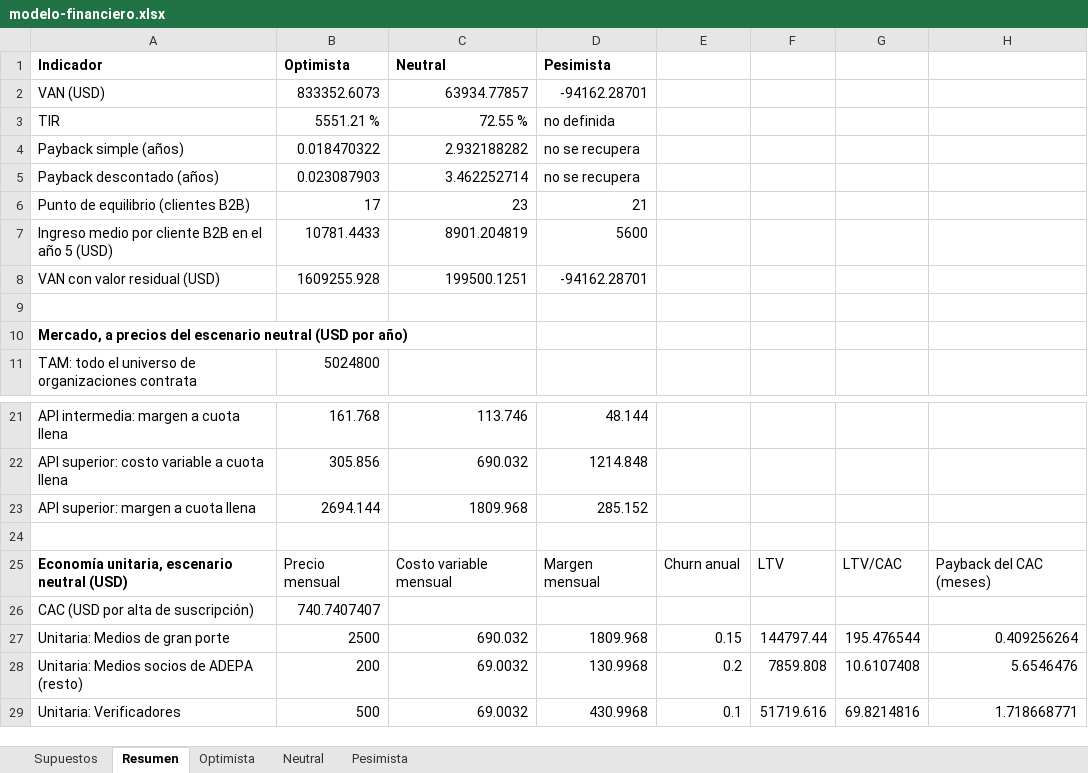
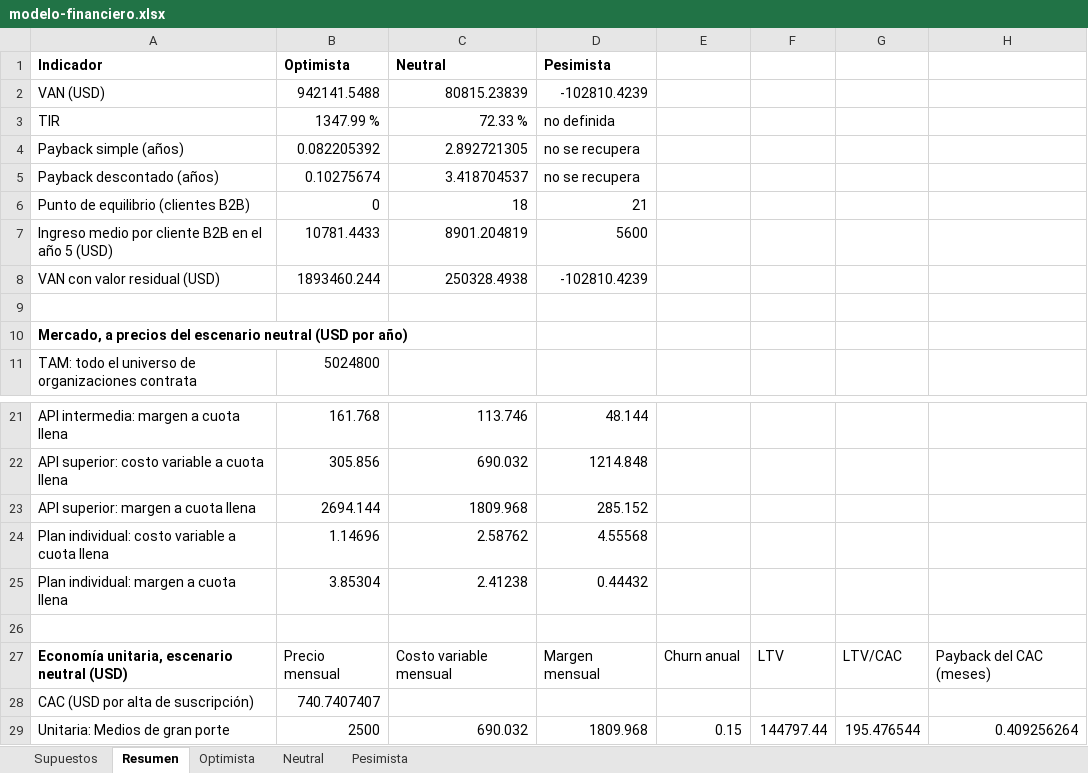
Before and after one commit to martinnbejarano/PFI-Wiki, an Excel workbook: wiki/negocio/modelo-financiero.xlsx, sheet Resumen, drawn as a sheet; only a part is shown, gaps mark what is left out; the shorter side is filled out with more unchanged rows; values as stored, in another font and other column widths than the file's, no borders; the diff names each change by its address in the sheet, - before the commit and + after, or states it on an @@ line.

```diff
--- a/wiki/negocio/modelo-financiero.xlsx (sheet Resumen)
+++ b/wiki/negocio/modelo-financiero.xlsx (sheet Resumen)
-B2 (Optimista): 833352.6073
+B2 (Optimista): 942141.5488
-C2 (Neutral): 63934.77857
+C2 (Neutral): 80815.23839
-D2 (Pesimista): -94162.28701
+D2 (Pesimista): -102810.4239
-B3 (Optimista): 5551.21 %
+B3 (Optimista): 1347.99 %
-C3 (Neutral): 72.55 %
+C3 (Neutral): 72.33 %
-B4 (Optimista): 0.018470322
+B4 (Optimista): 0.082205392
-C4 (Neutral): 2.932188282
+C4 (Neutral): 2.892721305
-B5 (Optimista): 0.023087903
+B5 (Optimista): 0.10275674
-C5 (Neutral): 3.462252714
+C5 (Neutral): 3.418704537
-B6 (Optimista): 17
+B6 (Optimista): 0
-C6 (Neutral): 23
+C6 (Neutral): 18
-B8 (Optimista): 1609255.928
+B8 (Optimista): 1893460.244
-C8 (Neutral): 199500.1251
+C8 (Neutral): 250328.4938
-D8 (Pesimista): -94162.28701
+D8 (Pesimista): -102810.4239
+row 24: Plan individual: costo variable a cuota llena | 1.14696 | 2.58762 | 4.55568
+row 25: Plan individual: margen a cuota llena | 3.85304 | 2.41238 | 0.44432
```
Also changed, not shown: sheet Neutral, sheet Optimista, sheet Pesimista, sheet Supuestos, formulas that keep their value, 17 other files.
